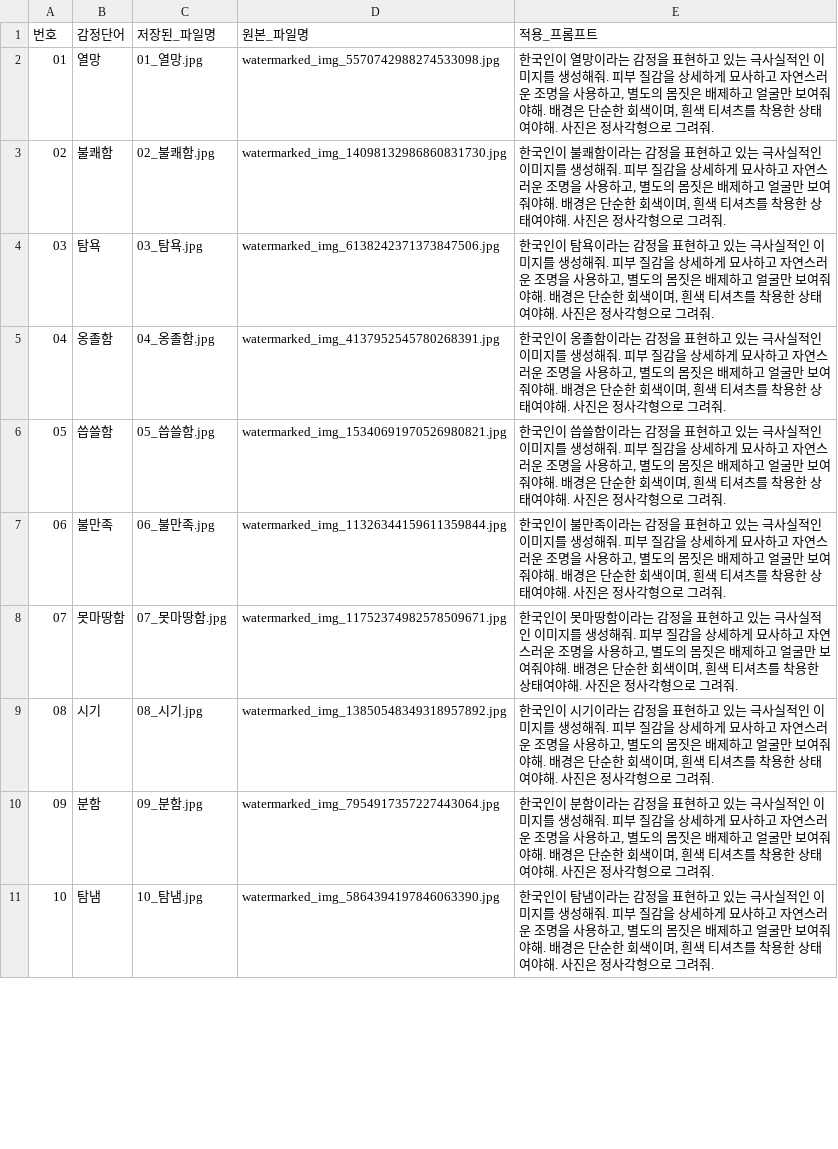
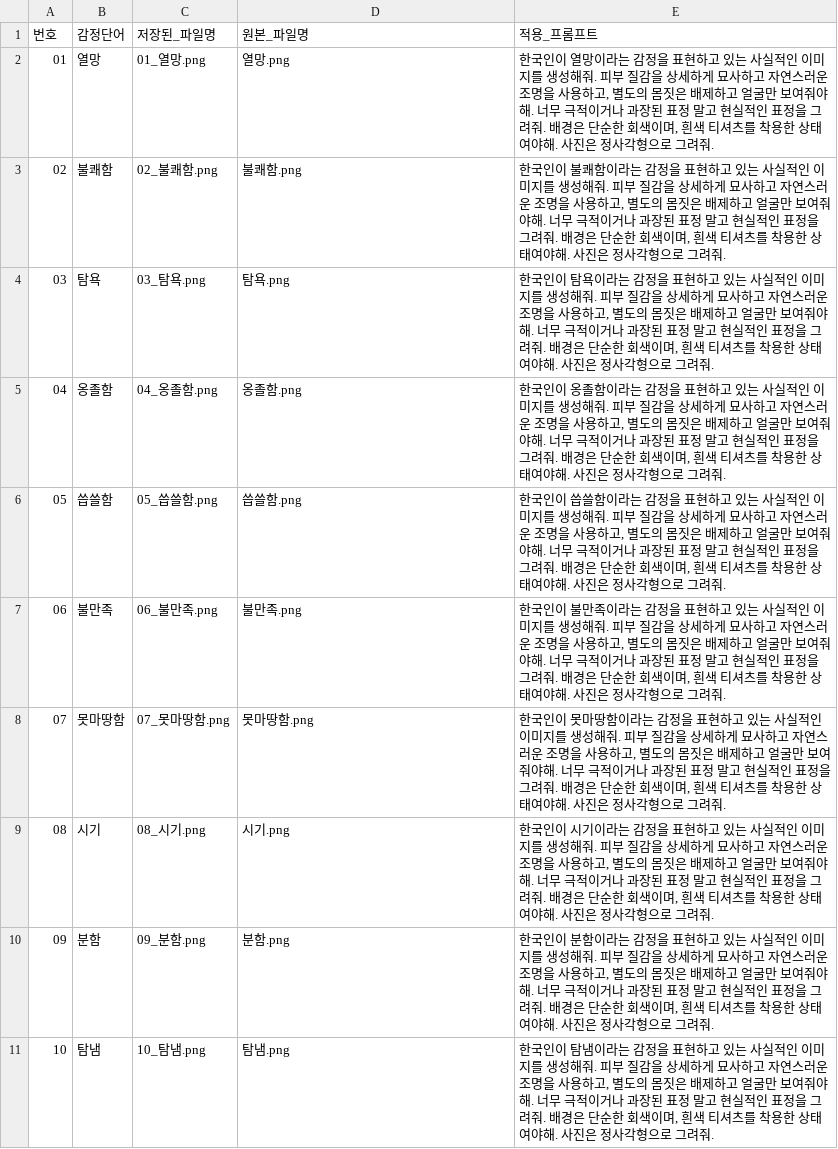
Before and after one commit to yerinNam/emotion-survey, a CSV file: stimuli/00_감정단어_이미지_일람표.csv, drawn as a sheet; only a part is shown; the diff covers the shown part only.

Commit message:
Replace emotion survey portrait stimuli

```diff
--- a/stimuli/00_감정단어_이미지_일람표.csv
+++ b/stimuli/00_감정단어_이미지_일람표.csv
@@ -1,11 +1,11 @@
 번호,감정단어,저장된_파일명,원본_파일명,적용_프롬프트
-01,열망,01_열망.jpg,watermarked_img_5570742988274533098.jpg,"한국인이 열망이라는 감정을 표현하고 있는 극사실적인 이미지를 생성해줘. 피부 질감을 상세하게 묘사하고 자연스러운 조명을 사용하고, 별도의 몸짓은 배제하고 얼굴만 보여줘야해. 배경은 단순한 회색이며, 흰색 티셔츠를 착용한 상태여야해. 사진은 정사각형으로 그려줘."
-02,불쾌함,02_불쾌함.jpg,watermarked_img_14098132986860831730.jpg,"한국인이 불쾌함이라는 감정을 표현하고 있는 극사실적인 이미지를 생성해줘. 피부 질감을 상세하게 묘사하고 자연스러운 조명을 사용하고, 별도의 몸짓은 배제하고 얼굴만 보여줘야해. 배경은 단순한 회색이며, 흰색 티셔츠를 착용한 상태여야해. 사진은 정사각형으로 그려줘."
-03,탐욕,03_탐욕.jpg,watermarked_img_6138242371373847506.jpg,"한국인이 탐욕이라는 감정을 표현하고 있는 극사실적인 이미지를 생성해줘. 피부 질감을 상세하게 묘사하고 자연스러운 조명을 사용하고, 별도의 몸짓은 배제하고 얼굴만 보여줘야해. 배경은 단순한 회색이며, 흰색 티셔츠를 착용한 상태여야해. 사진은 정사각형으로 그려줘."
-04,옹졸함,04_옹졸함.jpg,watermarked_img_4137952545780268391.jpg,"한국인이 옹졸함이라는 감정을 표현하고 있는 극사실적인 이미지를 생성해줘. 피부 질감을 상세하게 묘사하고 자연스러운 조명을 사용하고, 별도의 몸짓은 배제하고 얼굴만 보여줘야해. 배경은 단순한 회색이며, 흰색 티셔츠를 착용한 상태여야해. 사진은 정사각형으로 그려줘."
-05,씁쓸함,05_씁쓸함.jpg,watermarked_img_15340691970526980821.jpg,"한국인이 씁쓸함이라는 감정을 표현하고 있는 극사실적인 이미지를 생성해줘. 피부 질감을 상세하게 묘사하고 자연스러운 조명을 사용하고, 별도의 몸짓은 배제하고 얼굴만 보여줘야해. 배경은 단순한 회색이며, 흰색 티셔츠를 착용한 상태여야해. 사진은 정사각형으로 그려줘."
-06,불만족,06_불만족.jpg,watermarked_img_11326344159611359844.jpg,"한국인이 불만족이라는 감정을 표현하고 있는 극사실적인 이미지를 생성해줘. 피부 질감을 상세하게 묘사하고 자연스러운 조명을 사용하고, 별도의 몸짓은 배제하고 얼굴만 보여줘야해. 배경은 단순한 회색이며, 흰색 티셔츠를 착용한 상태여야해. 사진은 정사각형으로 그려줘."
-07,못마땅함,07_못마땅함.jpg,watermarked_img_11752374982578509671.jpg,"한국인이 못마땅함이라는 감정을 표현하고 있는 극사실적인 이미지를 생성해줘. 피부 질감을 상세하게 묘사하고 자연스러운 조명을 사용하고, 별도의 몸짓은 배제하고 얼굴만 보여줘야해. 배경은 단순한 회색이며, 흰색 티셔츠를 착용한 상태여야해. 사진은 정사각형으로 그려줘."
-08,시기,08_시기.jpg,watermarked_img_13850548349318957892.jpg,"한국인이 시기이라는 감정을 표현하고 있는 극사실적인 이미지를 생성해줘. 피부 질감을 상세하게 묘사하고 자연스러운 조명을 사용하고, 별도의 몸짓은 배제하고 얼굴만 보여줘야해. 배경은 단순한 회색이며, 흰색 티셔츠를 착용한 상태여야해. 사진은 정사각형으로 그려줘."
-09,분함,09_분함.jpg,watermarked_img_7954917357227443064.jpg,"한국인이 분함이라는 감정을 표현하고 있는 극사실적인 이미지를 생성해줘. 피부 질감을 상세하게 묘사하고 자연스러운 조명을 사용하고, 별도의 몸짓은 배제하고 얼굴만 보여줘야해. 배경은 단순한 회색이며, 흰색 티셔츠를 착용한 상태여야해. 사진은 정사각형으로 그려줘."
-10,탐냄,10_탐냄.jpg,watermarked_img_5864394197846063390.jpg,"한국인이 탐냄이라는 감정을 표현하고 있는 극사실적인 이미지를 생성해줘. 피부 질감을 상세하게 묘사하고 자연스러운 조명을 사용하고, 별도의 몸짓은 배제하고 얼굴만 보여줘야해. 배경은 단순한 회색이며, 흰색 티셔츠를 착용한 상태여야해. 사진은 정사각형으로 그려줘."
+01,열망,01_열망.png,열망.png,"한국인이 열망이라는 감정을 표현하고 있는 사실적인 이미지를 생성해줘. 피부 질감을 상세하게 묘사하고 자연스러운 조명을 사용하고, 별도의 몸짓은 배제하고 얼굴만 보여줘야해. 너무 극적이거나 과장된 표정 말고 현실적인 표정을 그려줘. 배경은 단순한 회색이며, 흰색 티셔츠를 착용한 상태여야해. 사진은 정사각형으로 그려줘."
+02,불쾌함,02_불쾌함.png,불쾌함.png,"한국인이 불쾌함이라는 감정을 표현하고 있는 사실적인 이미지를 생성해줘. 피부 질감을 상세하게 묘사하고 자연스러운 조명을 사용하고, 별도의 몸짓은 배제하고 얼굴만 보여줘야해. 너무 극적이거나 과장된 표정 말고 현실적인 표정을 그려줘. 배경은 단순한 회색이며, 흰색 티셔츠를 착용한 상태여야해. 사진은 정사각형으로 그려줘."
+03,탐욕,03_탐욕.png,탐욕.png,"한국인이 탐욕이라는 감정을 표현하고 있는 사실적인 이미지를 생성해줘. 피부 질감을 상세하게 묘사하고 자연스러운 조명을 사용하고, 별도의 몸짓은 배제하고 얼굴만 보여줘야해. 너무 극적이거나 과장된 표정 말고 현실적인 표정을 그려줘. 배경은 단순한 회색이며, 흰색 티셔츠를 착용한 상태여야해. 사진은 정사각형으로 그려줘."
+04,옹졸함,04_옹졸함.png,옹졸함.png,"한국인이 옹졸함이라는 감정을 표현하고 있는 사실적인 이미지를 생성해줘. 피부 질감을 상세하게 묘사하고 자연스러운 조명을 사용하고, 별도의 몸짓은 배제하고 얼굴만 보여줘야해. 너무 극적이거나 과장된 표정 말고 현실적인 표정을 그려줘. 배경은 단순한 회색이며, 흰색 티셔츠를 착용한 상태여야해. 사진은 정사각형으로 그려줘."
+05,씁쓸함,05_씁쓸함.png,씁쓸함.png,"한국인이 씁쓸함이라는 감정을 표현하고 있는 사실적인 이미지를 생성해줘. 피부 질감을 상세하게 묘사하고 자연스러운 조명을 사용하고, 별도의 몸짓은 배제하고 얼굴만 보여줘야해. 너무 극적이거나 과장된 표정 말고 현실적인 표정을 그려줘. 배경은 단순한 회색이며, 흰색 티셔츠를 착용한 상태여야해. 사진은 정사각형으로 그려줘."
+06,불만족,06_불만족.png,불만족.png,"한국인이 불만족이라는 감정을 표현하고 있는 사실적인 이미지를 생성해줘. 피부 질감을 상세하게 묘사하고 자연스러운 조명을 사용하고, 별도의 몸짓은 배제하고 얼굴만 보여줘야해. 너무 극적이거나 과장된 표정 말고 현실적인 표정을 그려줘. 배경은 단순한 회색이며, 흰색 티셔츠를 착용한 상태여야해. 사진은 정사각형으로 그려줘."
+07,못마땅함,07_못마땅함.png,못마땅함.png,"한국인이 못마땅함이라는 감정을 표현하고 있는 사실적인 이미지를 생성해줘. 피부 질감을 상세하게 묘사하고 자연스러운 조명을 사용하고, 별도의 몸짓은 배제하고 얼굴만 보여줘야해. 너무 극적이거나 과장된 표정 말고 현실적인 표정을 그려줘. 배경은 단순한 회색이며, 흰색 티셔츠를 착용한 상태여야해. 사진은 정사각형으로 그려줘."
+08,시기,08_시기.png,시기.png,"한국인이 시기이라는 감정을 표현하고 있는 사실적인 이미지를 생성해줘. 피부 질감을 상세하게 묘사하고 자연스러운 조명을 사용하고, 별도의 몸짓은 배제하고 얼굴만 보여줘야해. 너무 극적이거나 과장된 표정 말고 현실적인 표정을 그려줘. 배경은 단순한 회색이며, 흰색 티셔츠를 착용한 상태여야해. 사진은 정사각형으로 그려줘."
+09,분함,09_분함.png,분함.png,"한국인이 분함이라는 감정을 표현하고 있는 사실적인 이미지를 생성해줘. 피부 질감을 상세하게 묘사하고 자연스러운 조명을 사용하고, 별도의 몸짓은 배제하고 얼굴만 보여줘야해. 너무 극적이거나 과장된 표정 말고 현실적인 표정을 그려줘. 배경은 단순한 회색이며, 흰색 티셔츠를 착용한 상태여야해. 사진은 정사각형으로 그려줘."
+10,탐냄,10_탐냄.png,탐냄.png,"한국인이 탐냄이라는 감정을 표현하고 있는 사실적인 이미지를 생성해줘. 피부 질감을 상세하게 묘사하고 자연스러운 조명을 사용하고, 별도의 몸짓은 배제하고 얼굴만 보여줘야해. 너무 극적이거나 과장된 표정 말고 현실적인 표정을 그려줘. 배경은 단순한 회색이며, 흰색 티셔츠를 착용한 상태여야해. 사진은 정사각형으로 그려줘."
```
Also changed, not shown: 9 edited cells elsewhere in this file, 15 other files.
